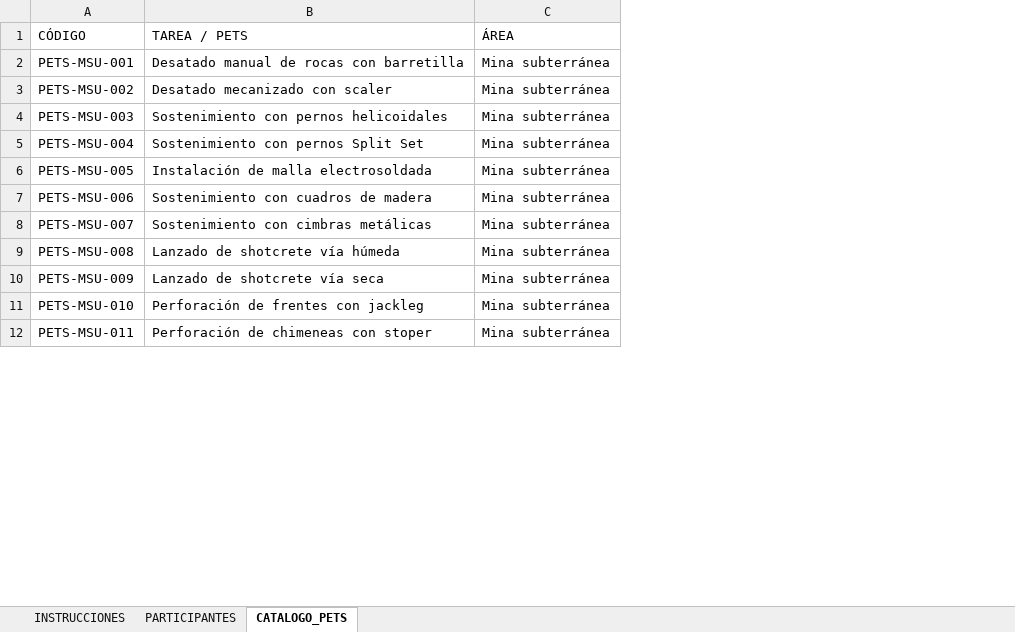
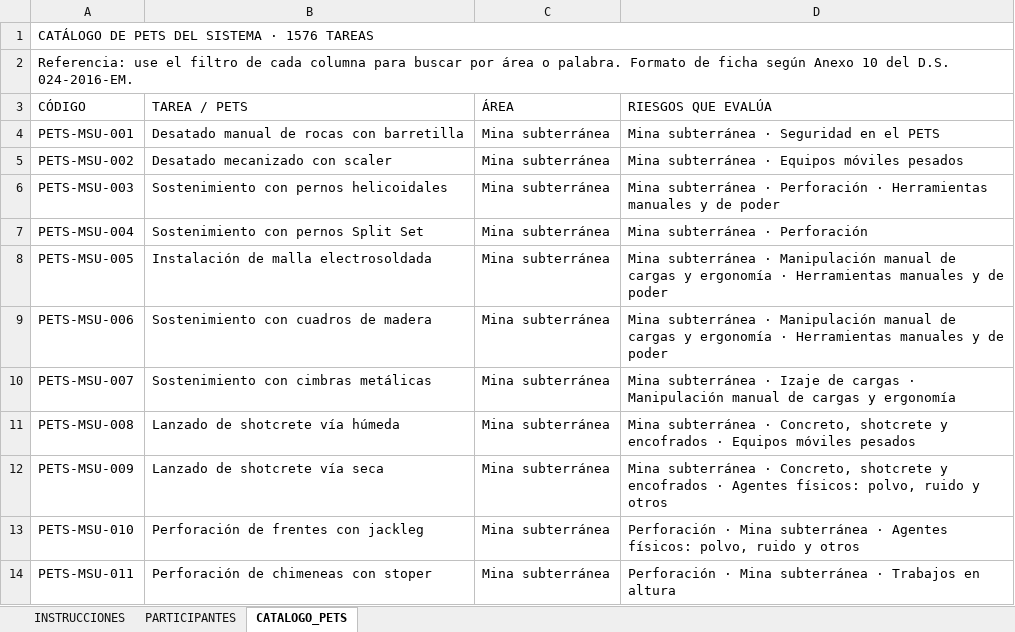
Before and after one commit to Armandex1216/Examenes-Seguridad-Industrial, an Excel workbook: plantilla/Plantilla_Evaluacion_Ingreso.xlsx, sheet CATALOGO_PETS, drawn as a sheet; only a part is shown; values as stored, in another font and other column widths than the file's, no cell formats; addresses are those after the commit; the diff names each change by its address in the sheet, - before the commit and + after, or states it on an @@ line.

```diff
--- a/plantilla/Plantilla_Evaluacion_Ingreso.xlsx (sheet CATALOGO_PETS)
+++ b/plantilla/Plantilla_Evaluacion_Ingreso.xlsx (sheet CATALOGO_PETS)
+column D (RIESGOS QUE EVALÚA), rows 4-14: Mina subterránea · Seguridad en el PETS | Mina subterránea · Equipos móviles pesados | Mina subterránea · Perforación · Herramientas manuales y de poder | Mina subterránea · Perforación | Mina subterránea · Manipulación manual de cargas y ergonomía · Herramientas manuales y de poder | Mina subterránea · Manipulación manual de cargas y ergonomía · Herramientas manuales y de poder | Mina subterránea · Izaje de cargas · Manipulación manual de cargas y ergonomía | Mina subterránea · Concreto, shotcrete y encofrados · Equipos móviles pesados | Mina subterránea · Concreto, shotcrete y encofrados · Agentes físicos: polvo, ruido y otros | Perforación · Mina subterránea · Agentes físicos: polvo, ruido y otros | Perforación · Mina subterránea · Trabajos en altura
+row 1: CATÁLOGO DE PETS DEL SISTEMA · 1576 TAREAS
+row 2: Referencia: use el filtro de cada columna para buscar por área o palabra. Formato de ficha según Anexo 10 del D.S. 024-2016-EM.
```
Also changed, not shown: sheet PARTICIPANTES, sheet INSTRUCCIONES, cell formats, charts or pictures.
